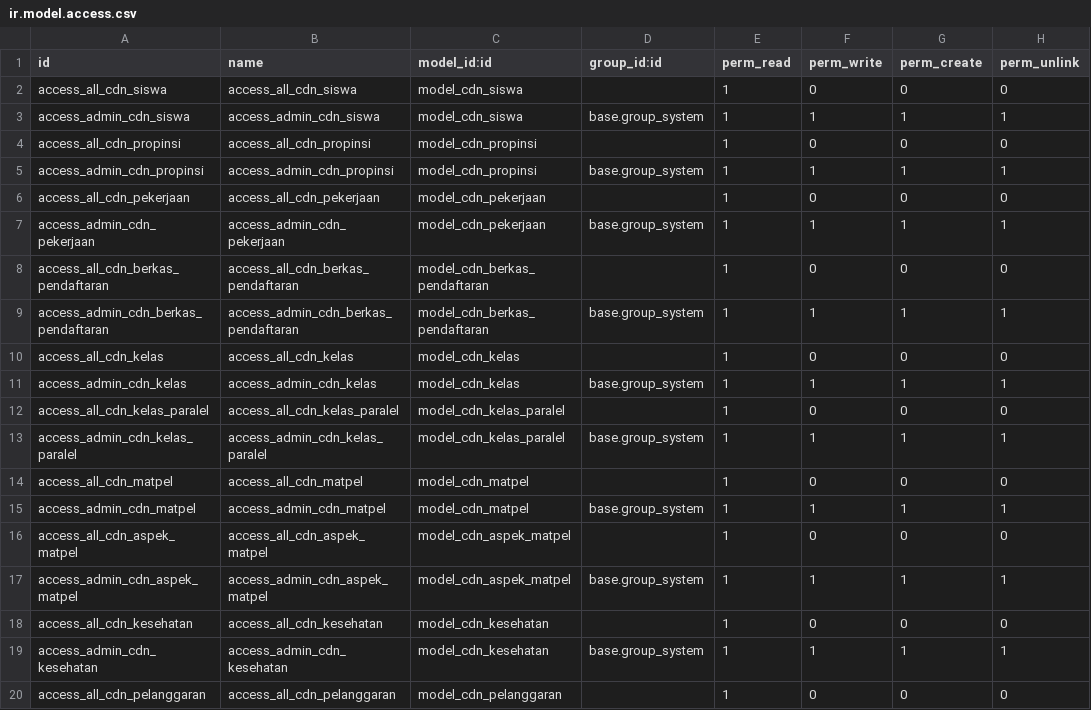
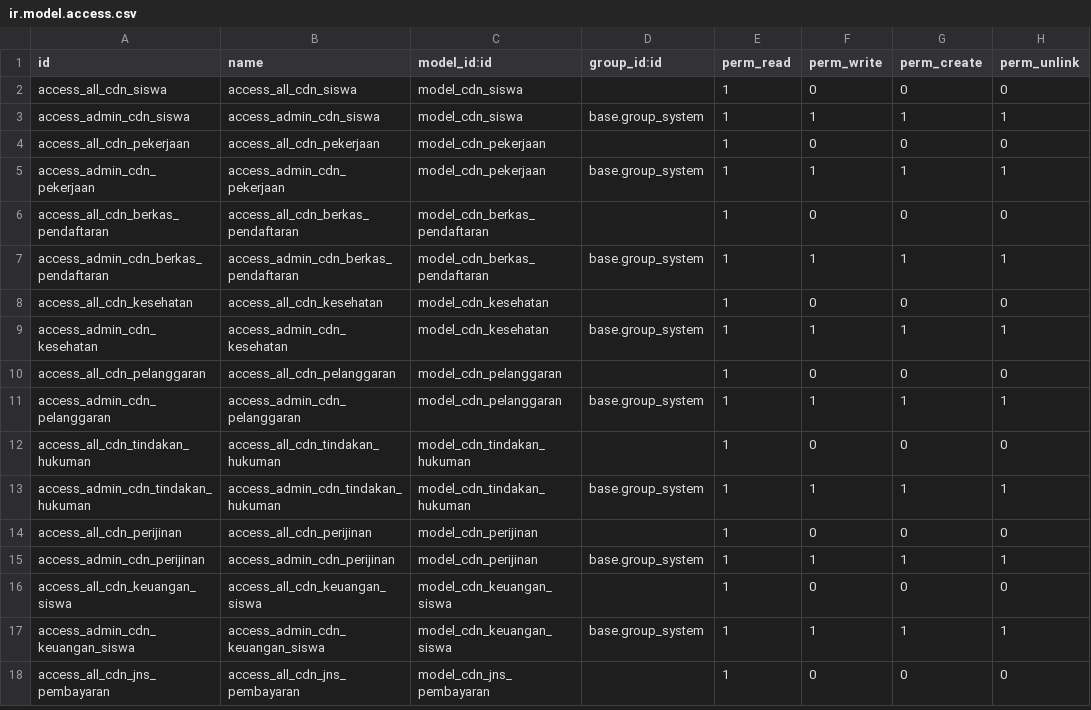
Before and after one commit to abufikrims/cdn_pesantren, a CSV file: security/ir.model.access.csv, drawn as a sheet; only a part is shown; the shorter side is filled out with more unchanged rows; the diff names each change by its address in the sheet, - before the commit and + after, or states it on an @@ line.

Commit message:
hilangkan aspek_matpel, kelas, matpel ditaruh di modul cdn.akademik

```diff
--- a/security/ir.model.access.csv
+++ b/security/ir.model.access.csv
-row 4: access_all_cdn_propinsi | access_all_cdn_propinsi | model_cdn_propinsi |  | 1 | 0 | 0 | 0
-row 5: access_admin_cdn_propinsi | access_admin_cdn_propinsi | model_cdn_propinsi | base.group_system | 1 | 1 | 1 | 1
-row 10: access_all_cdn_kelas | access_all_cdn_kelas | model_cdn_kelas |  | 1 | 0 | 0 | 0
-row 11: access_admin_cdn_kelas | access_admin_cdn_kelas | model_cdn_kelas | base.group_system | 1 | 1 | 1 | 1
-row 12: access_all_cdn_kelas_paralel | access_all_cdn_kelas_paralel | model_cdn_kelas_paralel |  | 1 | 0 | 0 | 0
-row 13: access_admin_cdn_kelas_paralel | access_admin_cdn_kelas_paralel | model_cdn_kelas_paralel | base.group_system | 1 | 1 | 1 | 1
-row 14: access_all_cdn_matpel | access_all_cdn_matpel | model_cdn_matpel |  | 1 | 0 | 0 | 0
-row 15: access_admin_cdn_matpel | access_admin_cdn_matpel | model_cdn_matpel | base.group_system | 1 | 1 | 1 | 1
-row 16: access_all_cdn_aspek_matpel | access_all_cdn_aspek_matpel | model_cdn_aspek_matpel |  | 1 | 0 | 0 | 0
-row 17: access_admin_cdn_aspek_matpel | access_admin_cdn_aspek_matpel | model_cdn_aspek_matpel | base.group_system | 1 | 1 | 1 | 1
```
Also changed, not shown: 13 other files.
